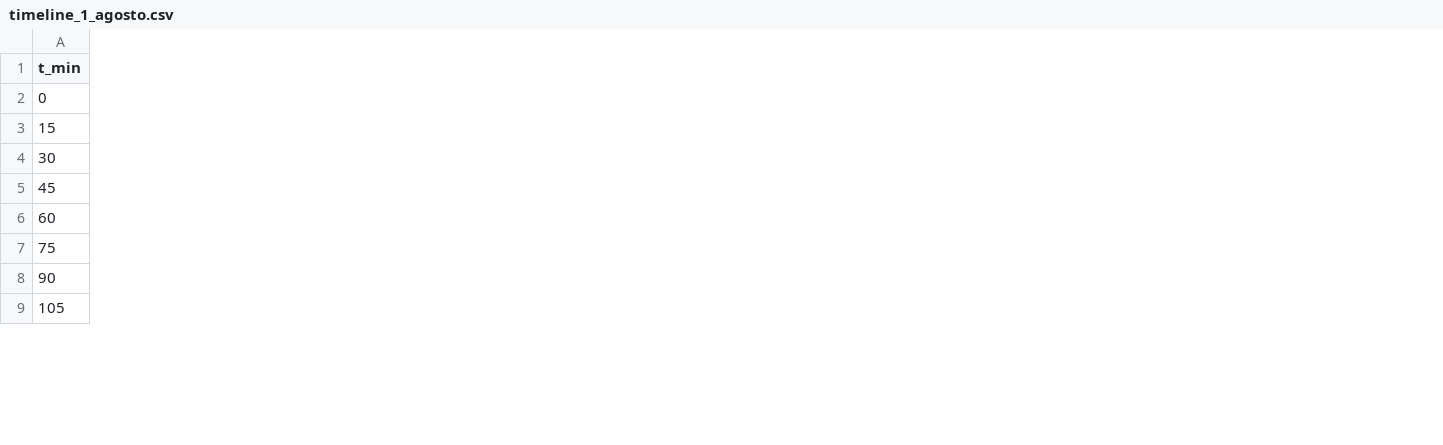
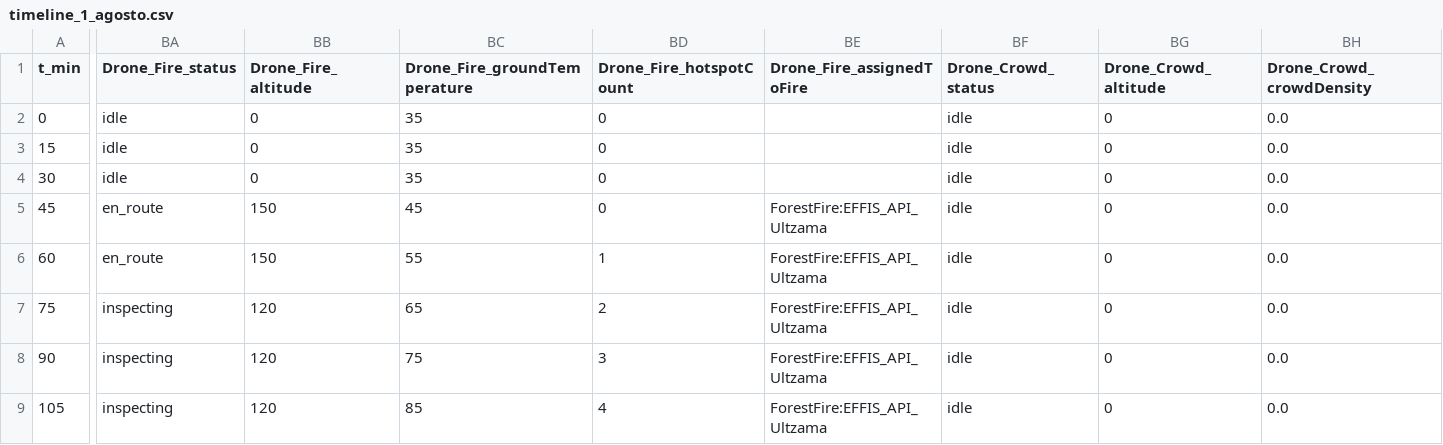
Before and after one commit to miguel-escribano/PRISMA_Sandbox_V.1, a CSV file: data/ola_calor_incendio/timeline_1_agosto.csv, drawn as a sheet; only a part is shown, gaps mark what is left out; the diff covers the shown part only; the diff names each change by its address in the sheet, - before the commit and + after, or states it on an @@ line.

```diff
--- a/data/ola_calor_incendio/timeline_1_agosto.csv
+++ b/data/ola_calor_incendio/timeline_1_agosto.csv
+column BA (Drone_Fire_status), rows 2-9: idle | idle | idle | en_route | en_route | inspecting | inspecting | inspecting
+column BB (Drone_Fire_altitude), rows 2-9: 0 | 0 | 0 | 150 | 150 | 120 | 120 | 120
+column BC (Drone_Fire_groundTemperature), rows 2-9: 35 | 35 | 35 | 45 | 55 | 65 | 75 | 85
+column BD (Drone_Fire_hotspotCount), rows 2-9: 0 | 0 | 0 | 0 | 1 | 2 | 3 | 4
+column BE (Drone_Fire_assignedToFire), rows 5-9: all ForestFire:EFFIS_API_Ultzama
+column BF (Drone_Crowd_status), rows 2-9: all idle
+column BG (Drone_Crowd_altitude), rows 2-9: all 0
+column BH (Drone_Crowd_crowdDensity), rows 2-9: all 0.0
```
Also changed, not shown: 20 added columns and 8 edited cells elsewhere in this file, 22 other files.
